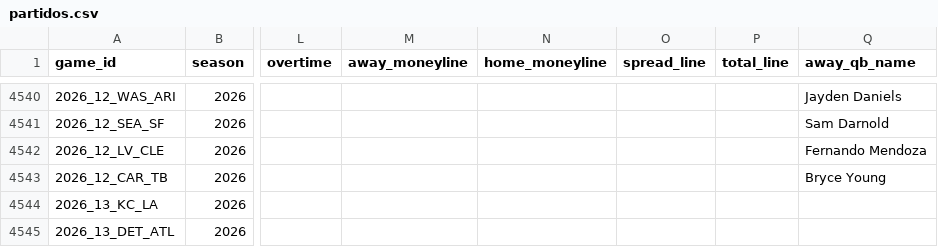
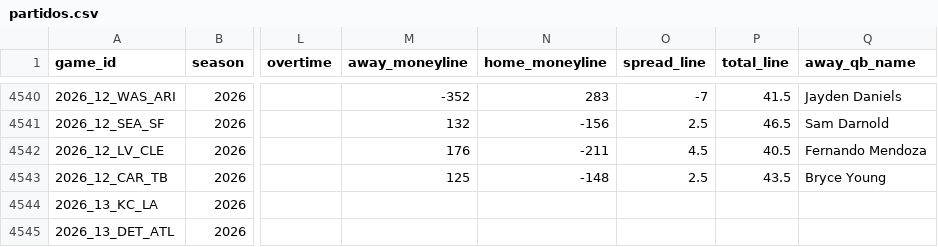
Before and after one commit to angel14-lab/simulador-nfl, a CSV file: datos/partidos.csv, drawn as a sheet; only a part is shown, gaps mark what is left out; the diff covers the shown part only; the diff names each change by its address in the sheet, - before the commit and + after, or states it on an @@ line.

```diff
--- a/datos/partidos.csv
+++ b/datos/partidos.csv
-M4540 (away_moneyline): (empty)
+M4540 (away_moneyline): -352
-N4540 (home_moneyline): (empty)
+N4540 (home_moneyline): 283
-O4540 (spread_line): (empty)
+O4540 (spread_line): -7
-P4540 (total_line): (empty)
+P4540 (total_line): 41.5
-M4541 (away_moneyline): (empty)
+M4541 (away_moneyline): 132
-N4541 (home_moneyline): (empty)
+N4541 (home_moneyline): -156
-O4541 (spread_line): (empty)
+O4541 (spread_line): 2.5
-P4541 (total_line): (empty)
+P4541 (total_line): 46.5
-M4542 (away_moneyline): (empty)
+M4542 (away_moneyline): 176
-N4542 (home_moneyline): (empty)
+N4542 (home_moneyline): -211
-O4542 (spread_line): (empty)
+O4542 (spread_line): 4.5
-P4542 (total_line): (empty)
+P4542 (total_line): 40.5
-M4543 (away_moneyline): (empty)
+M4543 (away_moneyline): 125
-N4543 (home_moneyline): (empty)
+N4543 (home_moneyline): -148
-O4543 (spread_line): (empty)
+O4543 (spread_line): 2.5
-P4543 (total_line): (empty)
+P4543 (total_line): 43.5
```
Also changed, not shown: 66 edited cells elsewhere in this file, 10 other files.
